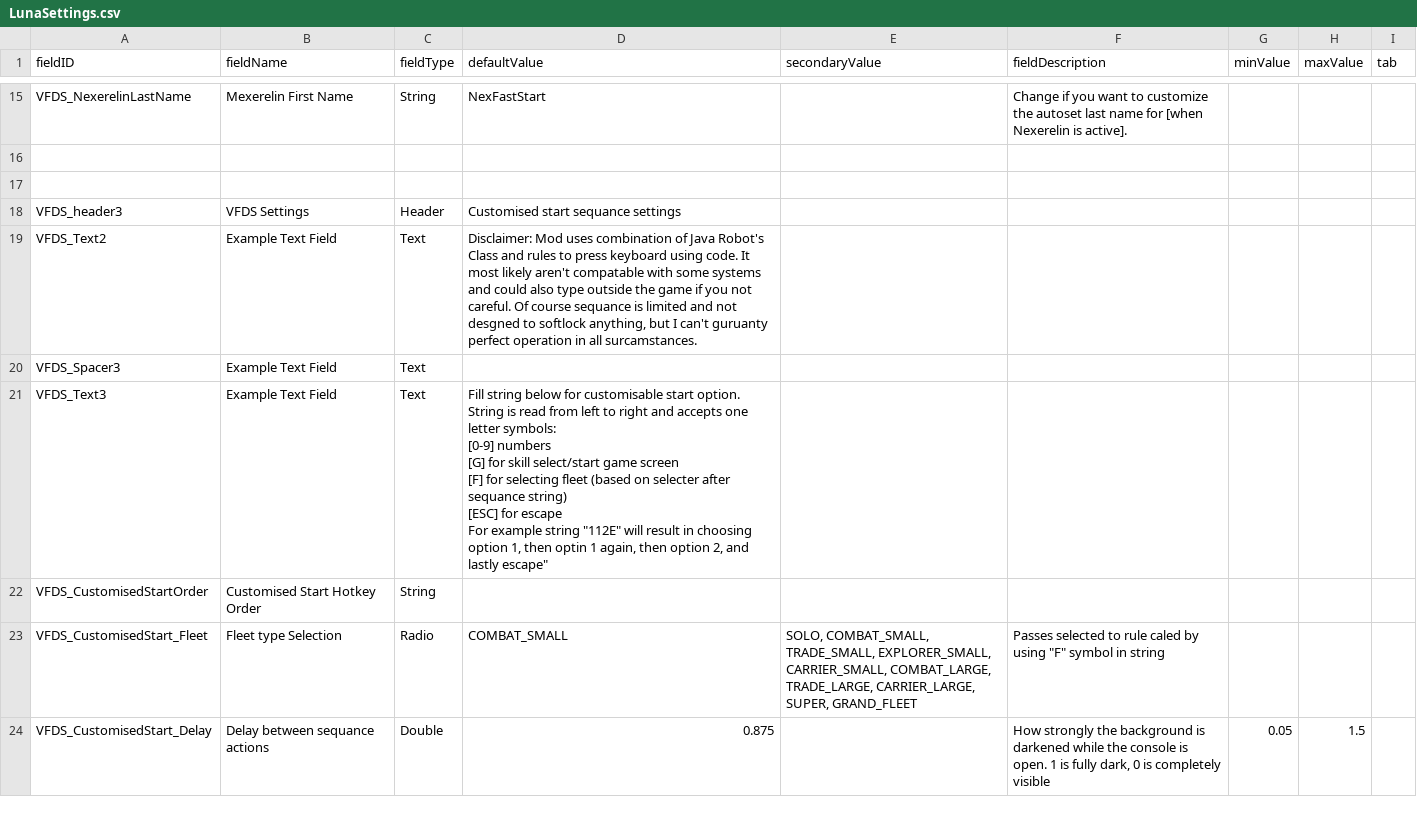
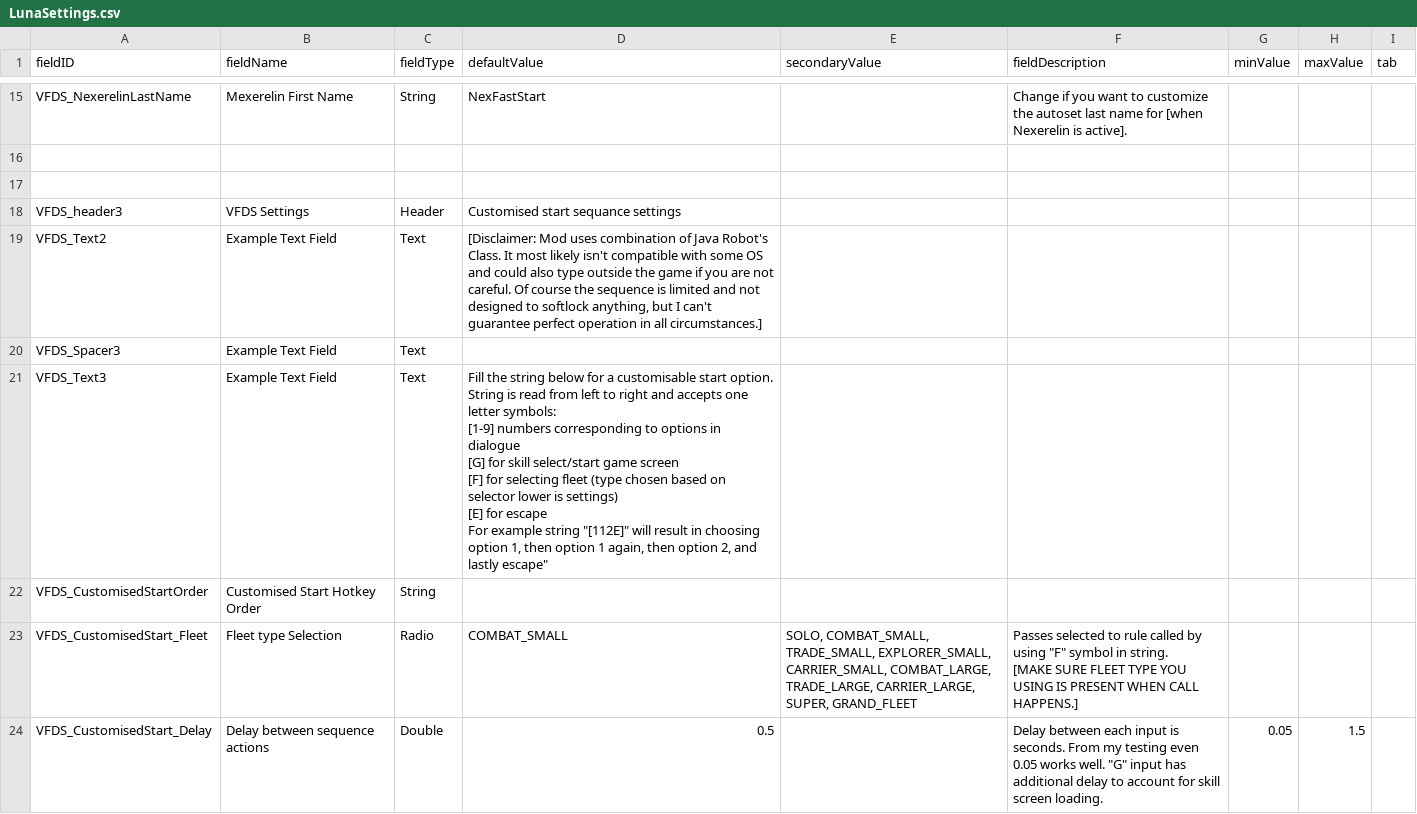
Before and after one commit to Vexlia-Artemiss/Vexlia-FasterDevStart, a CSV file: data/config/LunaSettings.csv, drawn as a sheet; only a part is shown, gaps mark what is left out.

Commit message:
Version checker and typo fixes

```diff
--- a/data/config/LunaSettings.csv
+++ b/data/config/LunaSettings.csv
@@ -24,20 +24,20 @@ VFDS_NexerelinLastName,Mexerelin First Name,String,NexFastStart,,Change if you w
 VFDS_header3,VFDS Settings,Header,Customised start sequance settings,,,,,
-VFDS_Text2,Example Text Field,Text,"Disclaimer: Mod uses combination of Java Robot's Class and rules to press keyboard using code. It most likely aren't compatable with some systems and could also type outside the game if you not careful. Of course sequance is limited and not desgned to softlock anything, but I can't guruanty perfect operation in all surcamstances.",,,,,
+VFDS_Text2,Example Text Field,Text,"[Disclaimer: Mod uses combination of Java Robot's Class. It most likely isn't compatible with some OS and could also type outside the game if you are not careful. Of course the sequence is limited and not designed to softlock anything, but I can't guarantee perfect operation in all circumstances.]",,,,,
 VFDS_Spacer3,Example Text Field,Text,              ,,,,,
-VFDS_Text3,Example Text Field,Text,"Fill string below for customisable start option.
-
-String is read from left to right and accepts one letter symbols:
-[0-9] numbers
-[G] for skill select/start game screen
-[F] for selecting fleet (based on selecter after sequance string)
-[ESC] for escape
-
-For example string ""112E"" will result in choosing option 1, then optin 1 again, then option 2, and lastly escape""
-
-
-
-
-",,,,,
+VFDS_Text3,Example Text Field,Text,"Fill the string below for a customisable start option.
+
+String is read from left to right and accepts one letter symbols:
+[1-9] numbers corresponding to options in dialogue
+[G] for skill select/start game screen
+[F] for selecting fleet (type chosen based on selector lower is settings)
+[E] for escape
+
+For example string ""[112E]"" will result in choosing option 1, then option 1 again, then option 2, and lastly escape""
+
+
+",,,,,
 VFDS_CustomisedStartOrder,Customised Start Hotkey Order,String,,,,,,
-VFDS_CustomisedStart_Fleet,Fleet type Selection,Radio,COMBAT_SMALL,"SOLO, COMBAT_SMALL, TRADE_SMALL, EXPLORER_SMALL, CARRIER_SMALL, COMBAT_LARGE, TRADE_LARGE, CARRIER_LARGE, SUPER, GRAND_FLEET","Passes selected to rule caled by using ""F"" symbol in string",,,
-VFDS_CustomisedStart_Delay,Delay between sequance actions,Double,0.875,,"How strongly the background is darkened while the console is open. 1 is fully dark, 0 is completely visible",0.05,1.5,
+VFDS_CustomisedStart_Fleet,Fleet type Selection,Radio,COMBAT_SMALL,"SOLO, COMBAT_SMALL, TRADE_SMALL, EXPLORER_SMALL, CARRIER_SMALL, COMBAT_LARGE, TRADE_LARGE, CARRIER_LARGE, SUPER, GRAND_FLEET","Passes selected to rule called by using ""F"" symbol in string.
+
+[MAKE SURE FLEET TYPE YOU USING IS PRESENT WHEN CALL HAPPENS.]",,,
+VFDS_CustomisedStart_Delay,Delay between sequence actions,Double,0.5,,"Delay between each input is seconds. From my testing even 0.05 works well. ""G"" input has additional delay to account for skill screen loading.",0.05,1.5,
```
Also changed, not shown: data/campaign/rules.csv, 4 other files.
